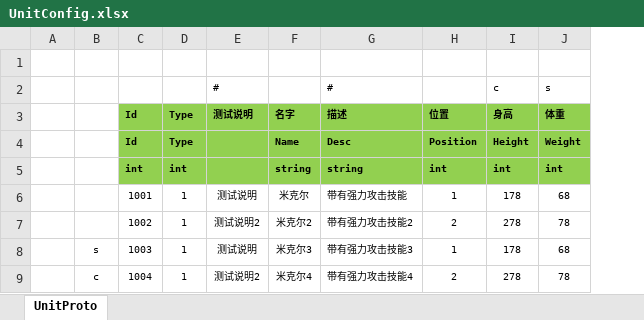
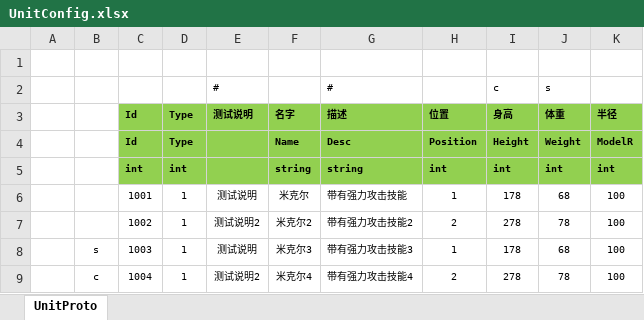
Before and after one commit to liaoshen2007/ET-SCNUET8, an Excel workbook: Excel/UnitConfig.xlsx, sheet UnitProto, drawn as a sheet; values as stored, in another font and other column widths than the file's, no borders; the diff names each change by its address in the sheet, - before the commit and + after, or states it on an @@ line.

```diff
--- a/Excel/UnitConfig.xlsx (sheet UnitProto)
+++ b/Excel/UnitConfig.xlsx (sheet UnitProto)
+column K, rows 3-9: 半径 | ModelR | int | 100 | 100 | 100 | 100
```
Also changed, not shown: Excel/Numeric.xlsx, 32 other files.
